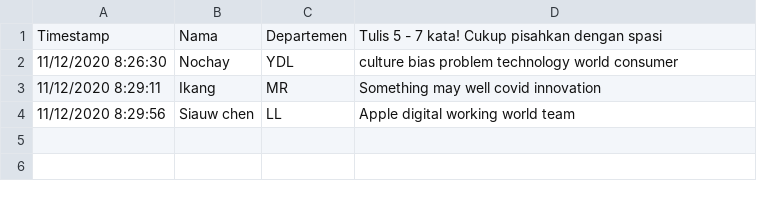
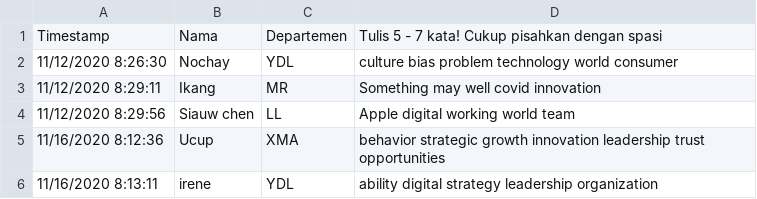
Before and after one commit to ikanx101/belajaR, a CSV file: Bukan Infografis/CEO Talks/olah.csv, drawn as a sheet; the diff names each change by its address in the sheet, - before the commit and + after, or states it on an @@ line.

```diff
--- a/Bukan Infografis/CEO Talks/olah.csv
+++ b/Bukan Infografis/CEO Talks/olah.csv
+row 5: 11/16/2020 8:12:36 | Ucup | XMA | behavior strategic growth innovation leadership trust opportunities
+row 6: 11/16/2020 8:13:11 | irene | YDL | ability digital strategy leadership organization
```
Also changed, not shown: 23 other files.
